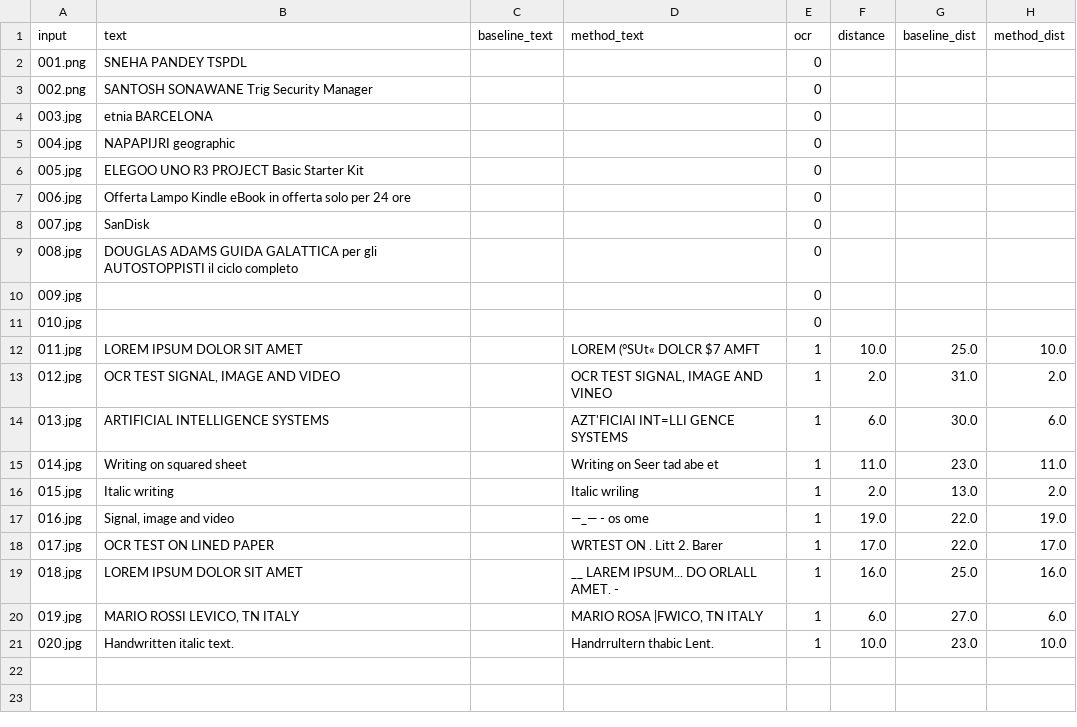
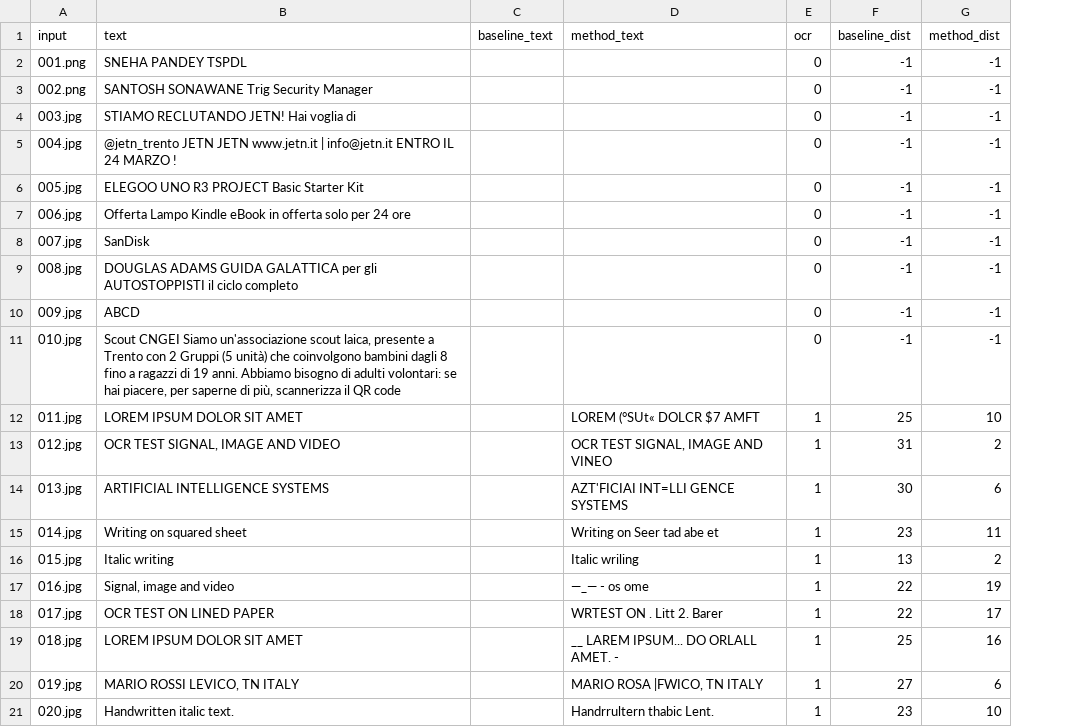
Before and after one commit to jo-valer/tesseract-ocr-enhanced, a TSV file: results/squared_paper_ocr.tsv, drawn as a sheet; removed rows and columns are numbered as before the commit, all else as after; the diff names each change by its address in the sheet, - before the commit and + after, or states it on an @@ line.

```diff
--- a/results/squared_paper_ocr.tsv
+++ b/results/squared_paper_ocr.tsv
-column F (distance), rows 12-21: 10.0 | 2.0 | 6.0 | 11.0 | 2.0 | 19.0 | 17.0 | 16.0 | 6.0 | 10.0
-F2:F11 (baseline_dist): (empty)
+F2:F11 (baseline_dist): -1
-G2:G11 (method_dist): (empty)
+G2:G11 (method_dist): -1
-B4 (text): etnia BARCELONA
+B4 (text): STIAMO RECLUTANDO JETN! Hai voglia di
-B5 (text): NAPAPIJRI geographic
+B5 (text): @jetn_trento JETN JETN www.jetn.it | info@jetn.it ENTRO IL 24 MARZO !
-B10 (text): (empty)
+B10 (text): ABCD
-B11 (text): (empty)
+B11 (text): Scout CNGEI Siamo un'associazione scout laica, presente a Trento con 2 Gruppi (5 unità) che coinvolgono bambini dagli 8 fino a ragazzi di 19 anni. Abbiamo bisogno di adulti volontari: se hai piacere, per saperne di più, scannerizza il QR code
-F12 (baseline_dist): 25.0
+F12 (baseline_dist): 25
-G12 (method_dist): 10.0
+G12 (method_dist): 10
-F13 (baseline_dist): 31.0
+F13 (baseline_dist): 31
-G13 (method_dist): 2.0
+G13 (method_dist): 2
-F14 (baseline_dist): 30.0
+F14 (baseline_dist): 30
-G14 (method_dist): 6.0
+G14 (method_dist): 6
-F15 (baseline_dist): 23.0
+F15 (baseline_dist): 23
-G15 (method_dist): 11.0
+G15 (method_dist): 11
-F16 (baseline_dist): 13.0
+F16 (baseline_dist): 13
-G16 (method_dist): 2.0
+G16 (method_dist): 2
-F17:F18 (baseline_dist): 22.0
+F17:F18 (baseline_dist): 22
-G17 (method_dist): 19.0
+G17 (method_dist): 19
-G18 (method_dist): 17.0
+G18 (method_dist): 17
-F19 (baseline_dist): 25.0
+F19 (baseline_dist): 25
-G19 (method_dist): 16.0
+G19 (method_dist): 16
-F20 (baseline_dist): 27.0
+F20 (baseline_dist): 27
-G20 (method_dist): 6.0
+G20 (method_dist): 6
-F21 (baseline_dist): 23.0
+F21 (baseline_dist): 23
-G21 (method_dist): 10.0
+G21 (method_dist): 10
```
Also changed, not shown: results/ground_truth.tsv.
